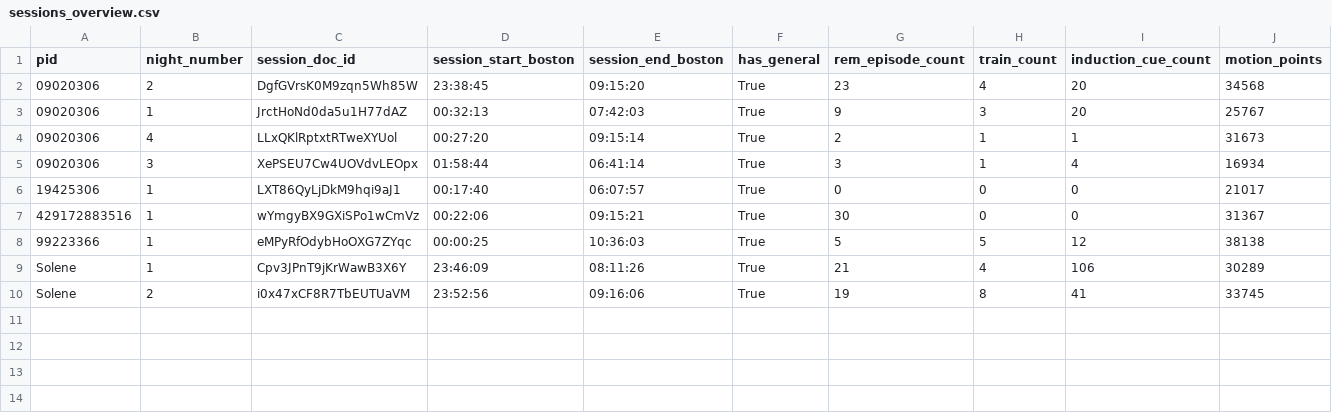
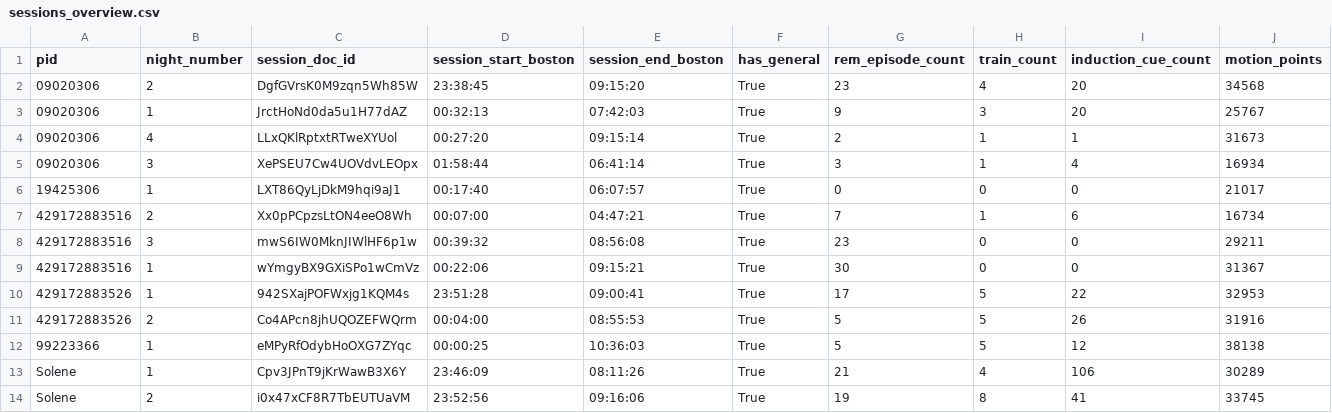
Before and after one commit to slne18/LuciDreams, a CSV file: plot/data_night/sessions_overview.csv, drawn as a sheet.

```diff
--- a/plot/data_night/sessions_overview.csv
+++ b/plot/data_night/sessions_overview.csv
@@ -6,3 +6,7 @@ pid,night_number,session_doc_id,session_start_boston,session_end_boston,has_gene
 19425306,1,LXT86QyLjDkM9hqi9aJ1,00:17:40,06:07:57,True,0,0,0,21017
+429172883516,2,Xx0pPCpzsLtON4eeO8Wh,00:07:00,04:47:21,True,7,1,6,16734
+429172883516,3,mwS6IW0MknJIWlHF6p1w,00:39:32,08:56:08,True,23,0,0,29211
 429172883516,1,wYmgyBX9GXiSPo1wCmVz,00:22:06,09:15:21,True,30,0,0,31367
+429172883526,1,942SXajPOFWxjg1KQM4s,23:51:28,09:00:41,True,17,5,22,32953
+429172883526,2,Co4APcn8jhUQOZEFWQrm,00:04:00,08:55:53,True,5,5,26,31916
 99223366,1,eMPyRfOdybHoOXG7ZYqc,00:00:25,10:36:03,True,5,5,12,38138
```
Also changed, not shown: plot/data_night/cue_events.csv, plot/data_night/rem_episodes.csv, 11 other files.
